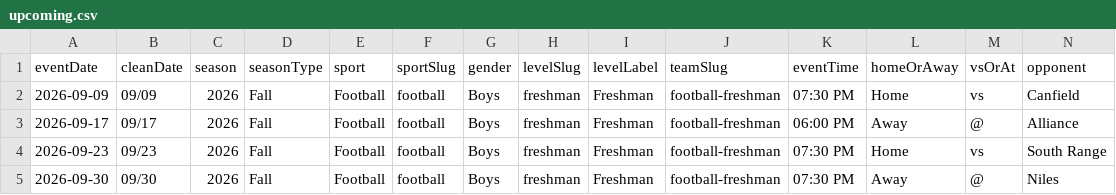
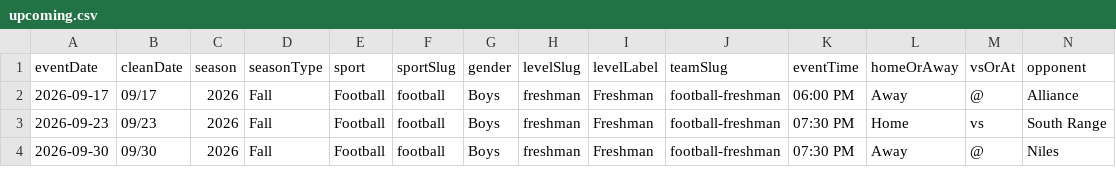
Before and after one commit to nruggieri-poland/schedules, a CSV file: rollups/freshman/upcoming.csv, drawn as a sheet; only a part is shown; rows hold the shown columns only; the diff names each change by its address in the sheet, - before the commit and + after, or states it on an @@ line.

```diff
--- a/rollups/freshman/upcoming.csv
+++ b/rollups/freshman/upcoming.csv
-row 2: 2026-09-09 | 09/09 | 2026 | Fall | Football | football | Boys | freshman | Freshman | football-freshman | 07:30 PM | Home | vs | Canfield
```
Also changed, not shown: rollups/7th/upcoming.csv, rollups/8th/upcoming.csv, 8 other files.
